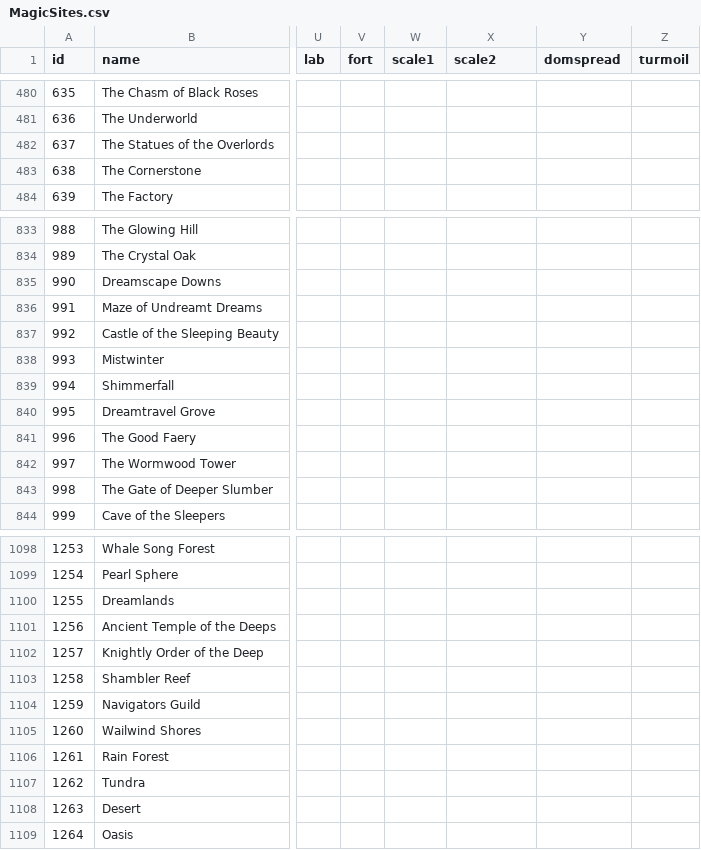
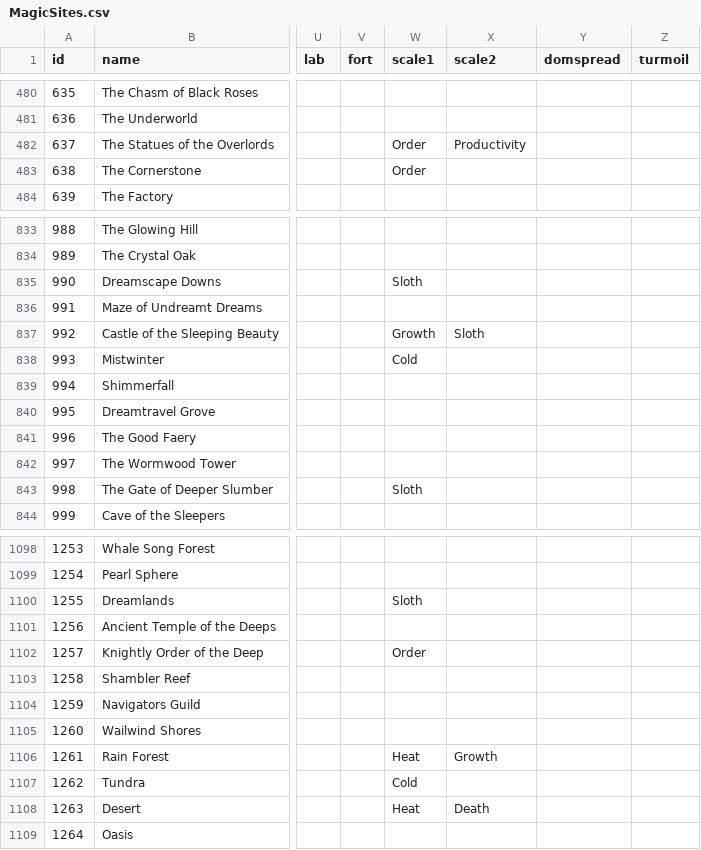
Before and after one commit to larzm42/dom6inspector, a CSV file: gamedata/MagicSites.csv, drawn as a sheet; only a part is shown, gaps mark what is left out; the diff covers the shown part only; the diff names each change by its address in the sheet, - before the commit and + after, or states it on an @@ line.

```diff
--- a/gamedata/MagicSites.csv
+++ b/gamedata/MagicSites.csv
-W482:W483 (scale1): (empty)
+W482:W483 (scale1): Order
-X482 (scale2): (empty)
+X482 (scale2): Productivity
-W835 (scale1): (empty)
+W835 (scale1): Sloth
-W837 (scale1): (empty)
+W837 (scale1): Growth
-X837 (scale2): (empty)
+X837 (scale2): Sloth
-W838 (scale1): (empty)
+W838 (scale1): Cold
-W843 (scale1): (empty)
+W843 (scale1): Sloth
-W1100 (scale1): (empty)
+W1100 (scale1): Sloth
-W1102 (scale1): (empty)
+W1102 (scale1): Order
-W1106 (scale1): (empty)
+W1106 (scale1): Heat
-X1106 (scale2): (empty)
+X1106 (scale2): Growth
-W1107 (scale1): (empty)
+W1107 (scale1): Cold
-W1108 (scale1): (empty)
+W1108 (scale1): Heat
-X1108 (scale2): (empty)
+X1108 (scale2): Death
```
Also changed, not shown: 100 edited cells elsewhere in this file, 1 other file.
